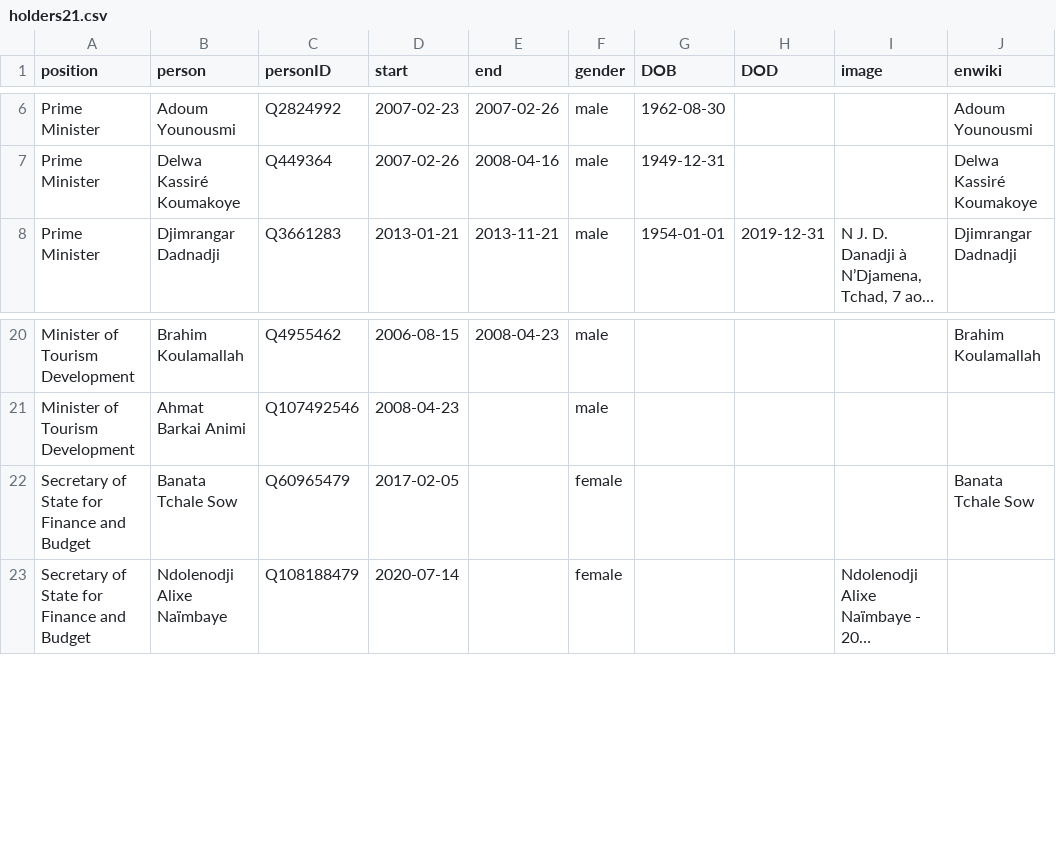
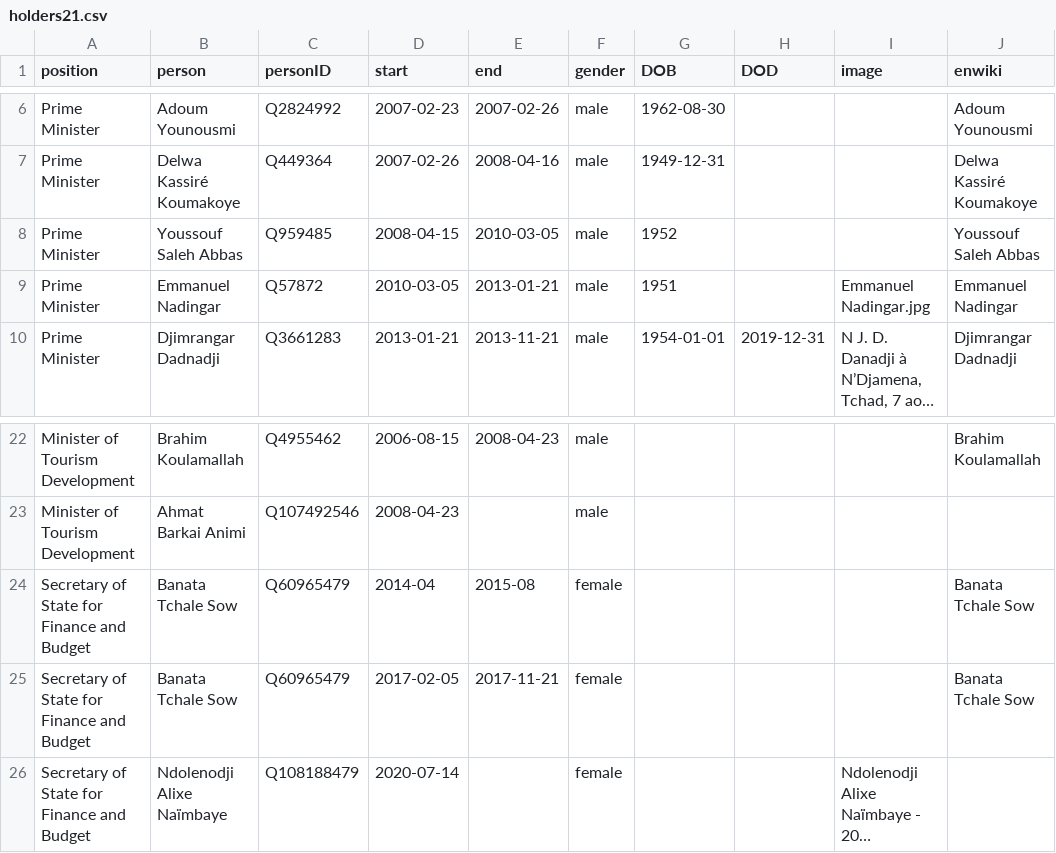
Before and after one commit to every-politician-scrapers/chad-ministers, a CSV file: html/holders21.csv, drawn as a sheet; only a part is shown, gaps mark what is left out; long unchanged cells end in …; addresses are those after the commit; the diff names each change by its address in the sheet, - before the commit and + after, or states it on an @@ line.

```diff
--- a/html/holders21.csv
+++ b/html/holders21.csv
+row 8: Prime Minister | Youssouf Saleh Abbas | Q959485 | 2008-04-15 | 2010-03-05 | male | 1952 |  |  | Youssouf Saleh Abbas
+row 9: Prime Minister | Emmanuel Nadingar | Q57872 | 2010-03-05 | 2013-01-21 | male | 1951 |  | Emmanuel Nadingar.jpg | Emmanuel Nadingar
+row 24: Secretary of State for Finance and Budget | Banata Tchale Sow | Q60965479 | 2014-04 | 2015-08 | female |  |  |  | Banata Tchale Sow
-E25 (end): (empty)
+E25 (end): 2017-11-21
```
Also changed, not shown: html/current.csv, 1 other file.
